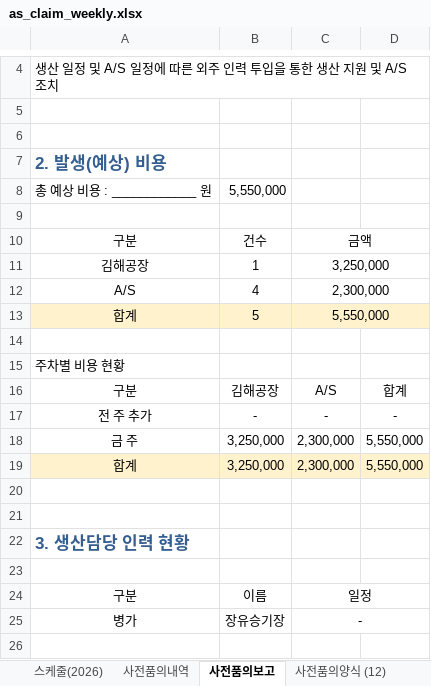
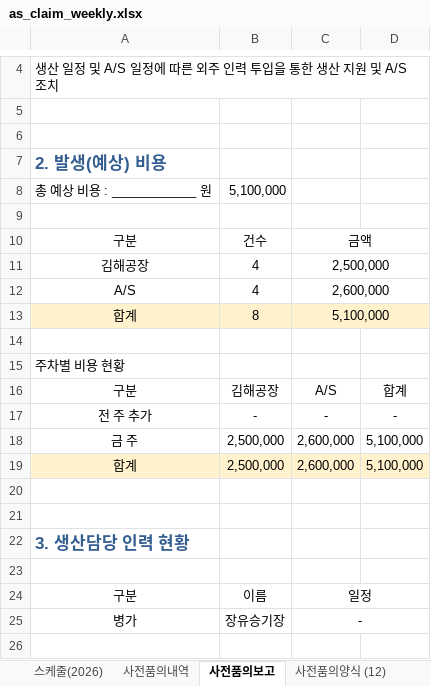
Before and after one commit to andaiga-create/weekly-schedule, an Excel workbook: as_claim_weekly.xlsx, sheet 사전품의보고, drawn as a sheet; only a part is shown, gaps mark what is left out; values as stored, in another font and other column widths than the file's, no borders; removed rows and columns are numbered as before the commit, all else as after; the diff names each change by its address in the sheet, - before the commit and + after, or states it on an @@ line.

```diff
--- a/as_claim_weekly.xlsx (sheet 사전품의보고)
+++ b/as_claim_weekly.xlsx (sheet 사전품의보고)
-B8: 5,550,000
+B8: 5,100,000
-B11: 1
+B11: 4
-C11: 3,250,000
+C11: 2,500,000
-C12: 2,300,000
+C12: 2,600,000
-B13: 5
+B13: 8
-C13: 5,550,000
+C13: 5,100,000
-row 18: 금 주 | 3,250,000 | 2,300,000 | 5,550,000
-row 19: 합계 | 3,250,000 | 2,300,000 | 5,550,000
+row 18: 금 주 | 2,500,000 | 2,600,000 | 5,100,000
+row 19: 합계 | 2,500,000 | 2,600,000 | 5,100,000
```
Also changed, not shown: sheet 사전품의양식 (12).
